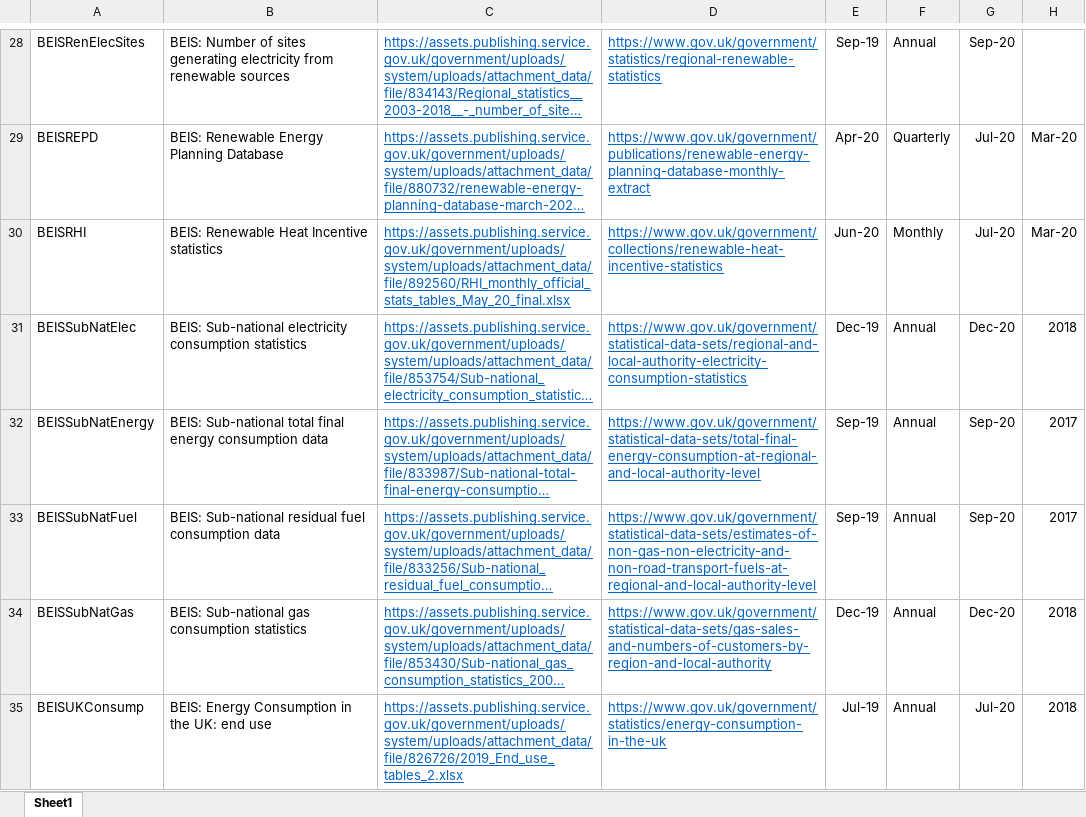
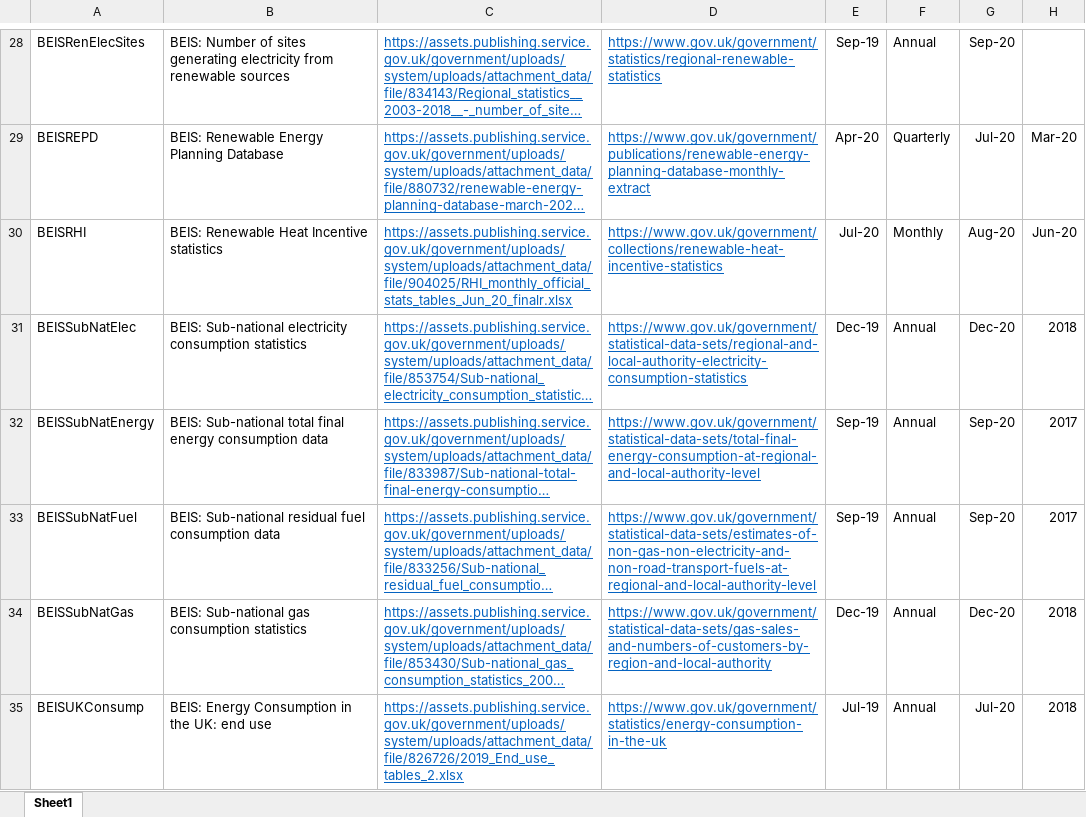
Before and after one commit to ischerr/Scottish-Energy-Statistics-Hub, an Excel workbook: Structure/Sources.xlsx, sheet Sheet1, drawn as a sheet; only a part is shown, gaps mark what is left out; long unchanged cells end in …; values as stored, in another font and other column widths than the file's, no borders; table styles not drawn; the diff names each change by its address in the sheet, - before the commit and + after, or states it on an @@ line.

Commit message:
Update Sources.xlsx

```diff
--- a/Structure/Sources.xlsx (sheet Sheet1)
+++ b/Structure/Sources.xlsx (sheet Sheet1)
-C30: https://assets.publishing.service.gov.uk/government/uploads/system/uploads/attachment_data/file/892560/RHI_monthly_official_stats_tables_May_20_final.xlsx
+C30: https://assets.publishing.service.gov.uk/government/uploads/system/uploads/attachment_data/file/904025/RHI_monthly_official_stats_tables_Jun_20_finalr.xlsx
-E30: Jun-20
+E30: Jul-20
-G30: Jul-20
+G30: Aug-20
-H30: Mar-20
+H30: Jun-20
```
